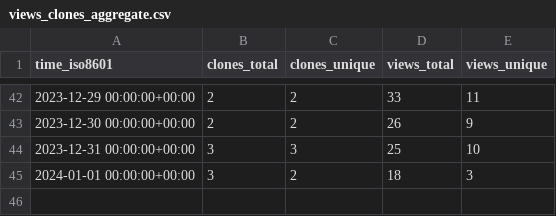
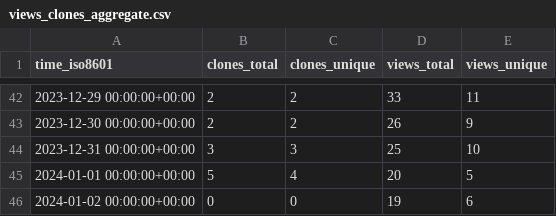
Before and after one commit to profeshnul-duvlupur/email-tsunami, a CSV file: profeshnul-duvlupur/email-tsunami/ghrs-data/views_clones_aggregate.csv, drawn as a sheet; only a part is shown, gaps mark what is left out.

```diff
--- a/profeshnul-duvlupur/email-tsunami/ghrs-data/views_clones_aggregate.csv
+++ b/profeshnul-duvlupur/email-tsunami/ghrs-data/views_clones_aggregate.csv
@@ -44,2 +44,3 @@ time_iso8601,clones_total,clones_unique,views_total,views_unique
 2023-12-31 00:00:00+00:00,3,3,25,10
-2024-01-01 00:00:00+00:00,3,2,18,3
+2024-01-01 00:00:00+00:00,5,4,20,5
+2024-01-02 00:00:00+00:00,0,0,19,6
```
Also changed, not shown: 1 other file.
